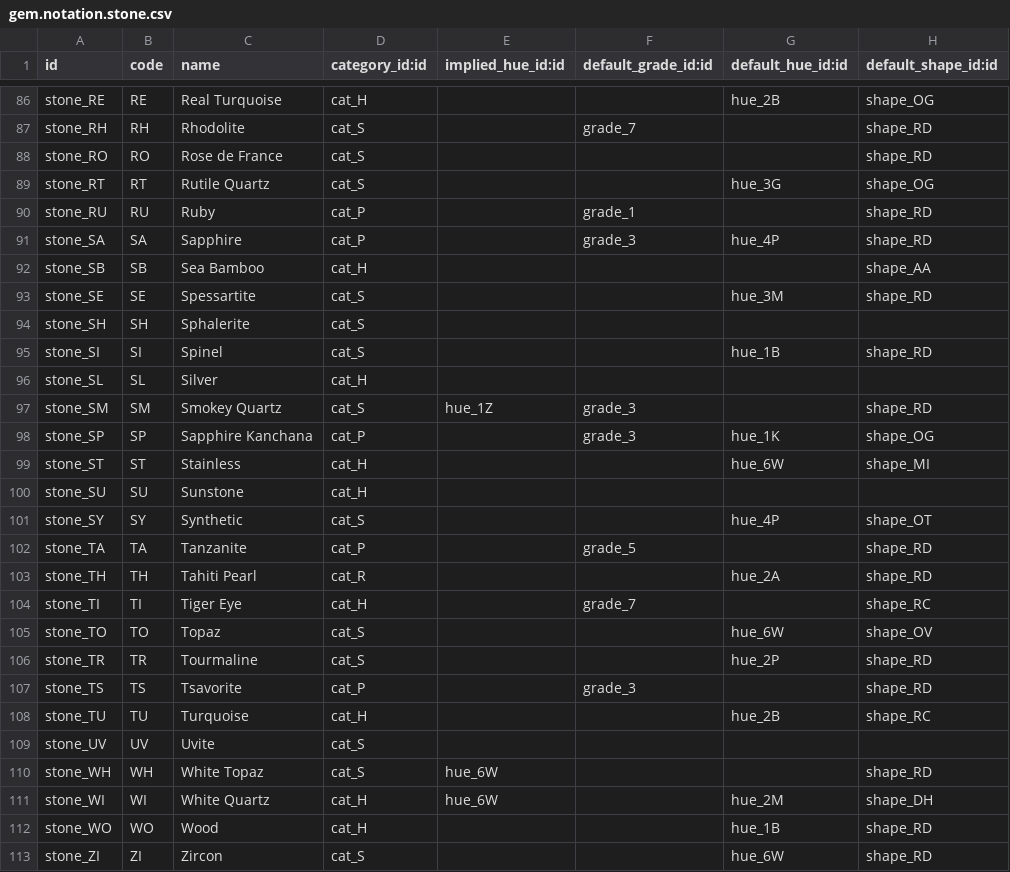
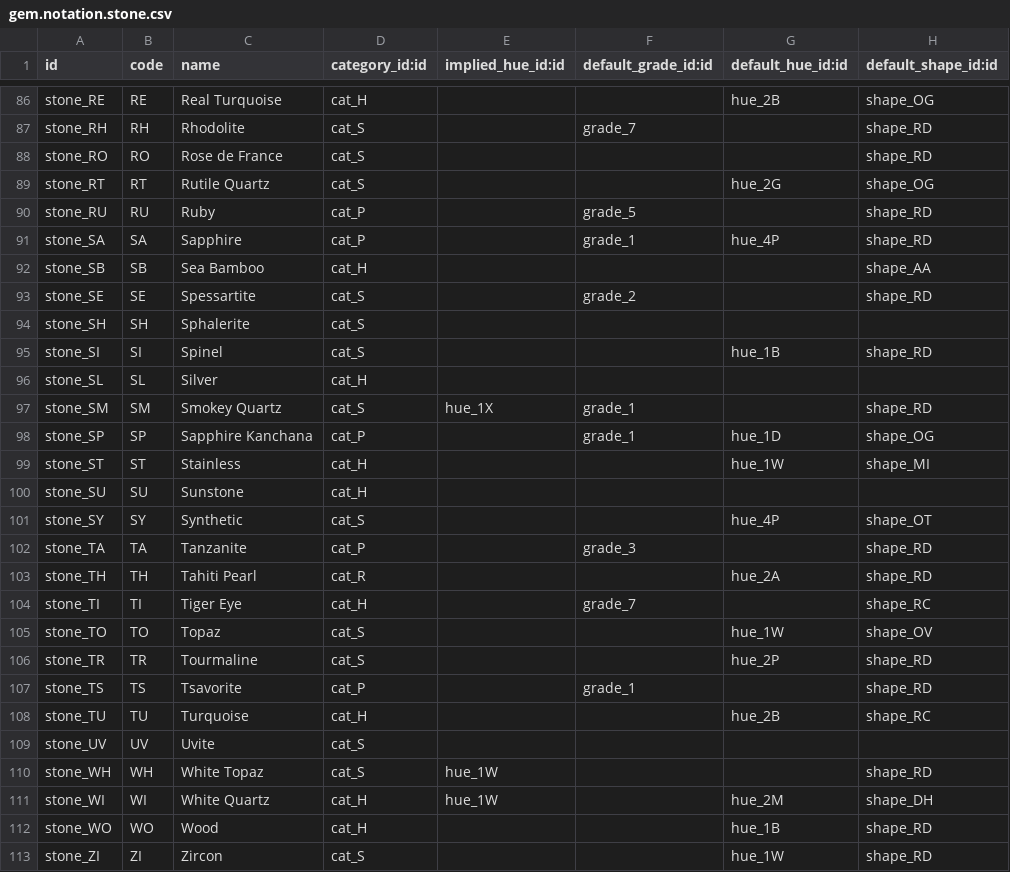
Before and after one commit to augustin-bresset/gem_notation, a CSV file: data/gem.notation.stone.csv, drawn as a sheet; only a part is shown, gaps mark what is left out; the diff covers the shown part only.

```diff
--- a/data/gem.notation.stone.csv
+++ b/data/gem.notation.stone.csv
@@ -88,7 +88,7 @@ stone_RH,RH,Rhodolite,cat_S,"",grade_7,"",shape_RD
 stone_RO,RO,Rose de France,cat_S,"","","",shape_RD
-stone_RT,RT,Rutile Quartz,cat_S,"","",hue_3G,shape_OG
-stone_RU,RU,Ruby,cat_P,"",grade_1,"",shape_RD
-stone_SA,SA,Sapphire,cat_P,"",grade_3,hue_4P,shape_RD
+stone_RT,RT,Rutile Quartz,cat_S,"","",hue_2G,shape_OG
+stone_RU,RU,Ruby,cat_P,"",grade_5,"",shape_RD
+stone_SA,SA,Sapphire,cat_P,"",grade_1,hue_4P,shape_RD
 stone_SB,SB,Sea Bamboo,cat_H,"","","",shape_AA
-stone_SE,SE,Spessartite,cat_S,"","",hue_3M,shape_RD
+stone_SE,SE,Spessartite,cat_S,"",grade_2,"",shape_RD
 stone_SH,SH,Sphalerite,cat_S,"","","",""
@@ -96,18 +96,18 @@ stone_SI,SI,Spinel,cat_S,"","",hue_1B,shape_RD
 stone_SL,SL,Silver,cat_H,"","","",""
-stone_SM,SM,Smokey Quartz,cat_S,hue_1Z,grade_3,"",shape_RD
-stone_SP,SP,Sapphire Kanchana,cat_P,"",grade_3,hue_1K,shape_OG
-stone_ST,ST,Stainless,cat_H,"","",hue_6W,shape_MI
+stone_SM,SM,Smokey Quartz,cat_S,hue_1X,grade_1,"",shape_RD
+stone_SP,SP,Sapphire Kanchana,cat_P,"",grade_1,hue_1D,shape_OG
+stone_ST,ST,Stainless,cat_H,"","",hue_1W,shape_MI
 stone_SU,SU,Sunstone,cat_H,"","","",""
 stone_SY,SY,Synthetic,cat_S,"","",hue_4P,shape_OT
-stone_TA,TA,Tanzanite,cat_P,"",grade_5,"",shape_RD
+stone_TA,TA,Tanzanite,cat_P,"",grade_3,"",shape_RD
 stone_TH,TH,Tahiti Pearl,cat_R,"","",hue_2A,shape_RD
 stone_TI,TI,Tiger Eye,cat_H,"",grade_7,"",shape_RC
-stone_TO,TO,Topaz,cat_S,"","",hue_6W,shape_OV
+stone_TO,TO,Topaz,cat_S,"","",hue_1W,shape_OV
 stone_TR,TR,Tourmaline,cat_S,"","",hue_2P,shape_RD
-stone_TS,TS,Tsavorite,cat_P,"",grade_3,"",shape_RD
+stone_TS,TS,Tsavorite,cat_P,"",grade_1,"",shape_RD
 stone_TU,TU,Turquoise,cat_H,"","",hue_2B,shape_RC
 stone_UV,UV,Uvite,cat_S,"","","",""
-stone_WH,WH,White Topaz,cat_S,hue_6W,"","",shape_RD
-stone_WI,WI,White Quartz,cat_H,hue_6W,"",hue_2M,shape_DH
+stone_WH,WH,White Topaz,cat_S,hue_1W,"","",shape_RD
+stone_WI,WI,White Quartz,cat_H,hue_1W,"",hue_2M,shape_DH
 stone_WO,WO,Wood,cat_H,"","",hue_1B,shape_RD
-stone_ZI,ZI,Zircon,cat_S,"","",hue_6W,shape_RD
+stone_ZI,ZI,Zircon,cat_S,"","",hue_1W,shape_RD
```
Also changed, not shown: 34 edited cells elsewhere in this file, data/gem.notation.hue.csv, 2 other files.
